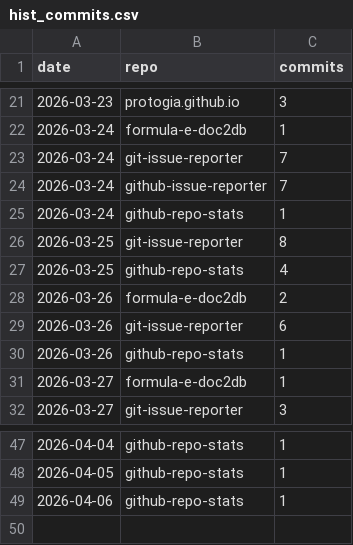
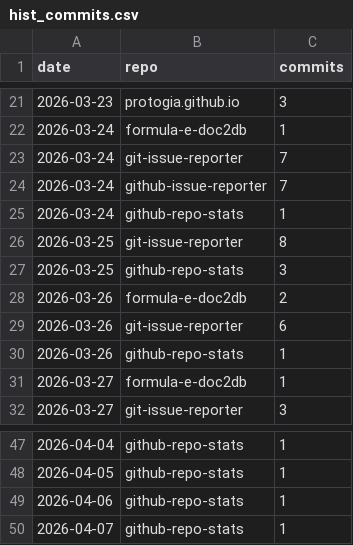
Before and after one commit to protogia/github-repo-stats, a CSV file: data/hist_commits.csv, drawn as a sheet; only a part is shown, gaps mark what is left out.

```diff
--- a/data/hist_commits.csv
+++ b/data/hist_commits.csv
@@ -26,3 +26,3 @@ date,repo,commits
 2026-03-25,git-issue-reporter,8
-2026-03-25,github-repo-stats,4
+2026-03-25,github-repo-stats,3
 2026-03-26,formula-e-doc2db,2
@@ -49 +49,2 @@ date,repo,commits
 2026-04-06,github-repo-stats,1
+2026-04-07,github-repo-stats,1
```
Also changed, not shown: data/hist_clones.csv, data/hist_general.csv, 7 other files.
